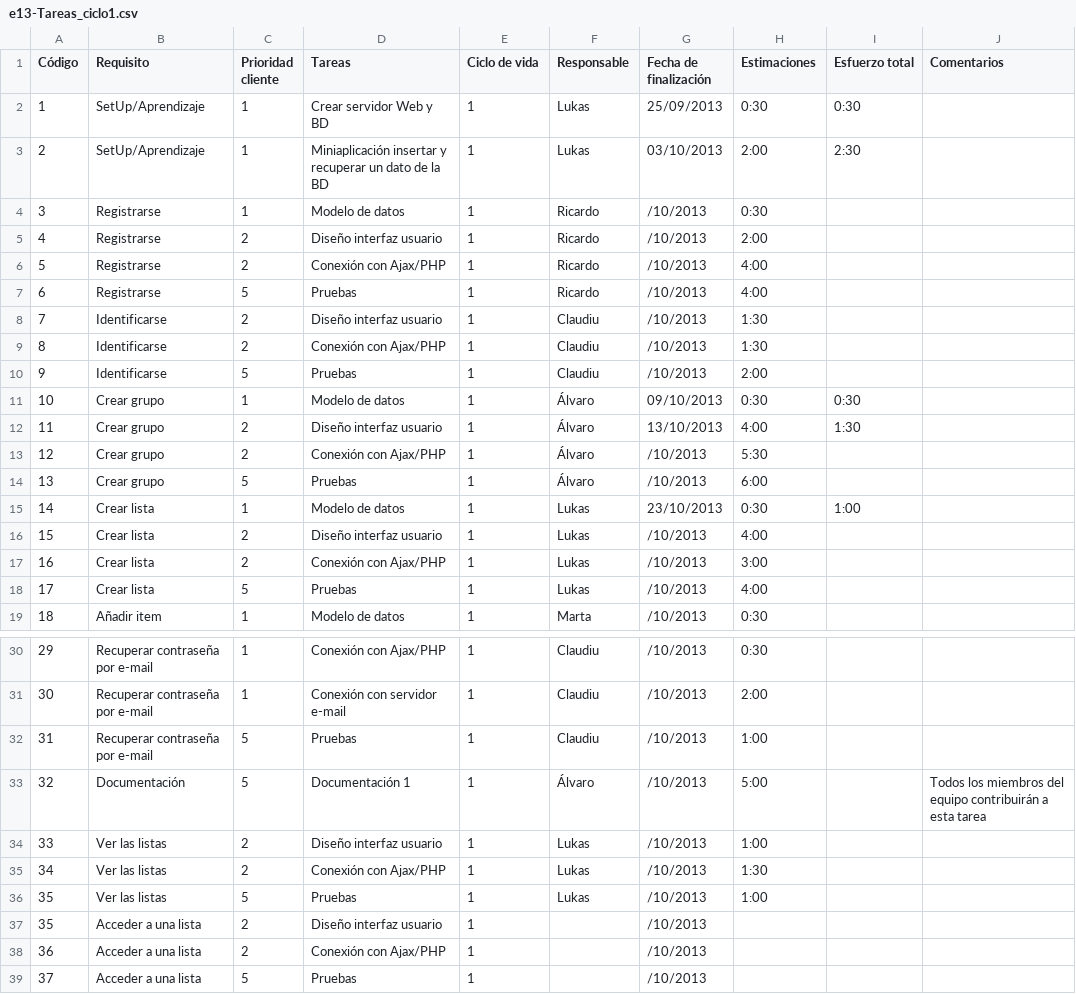
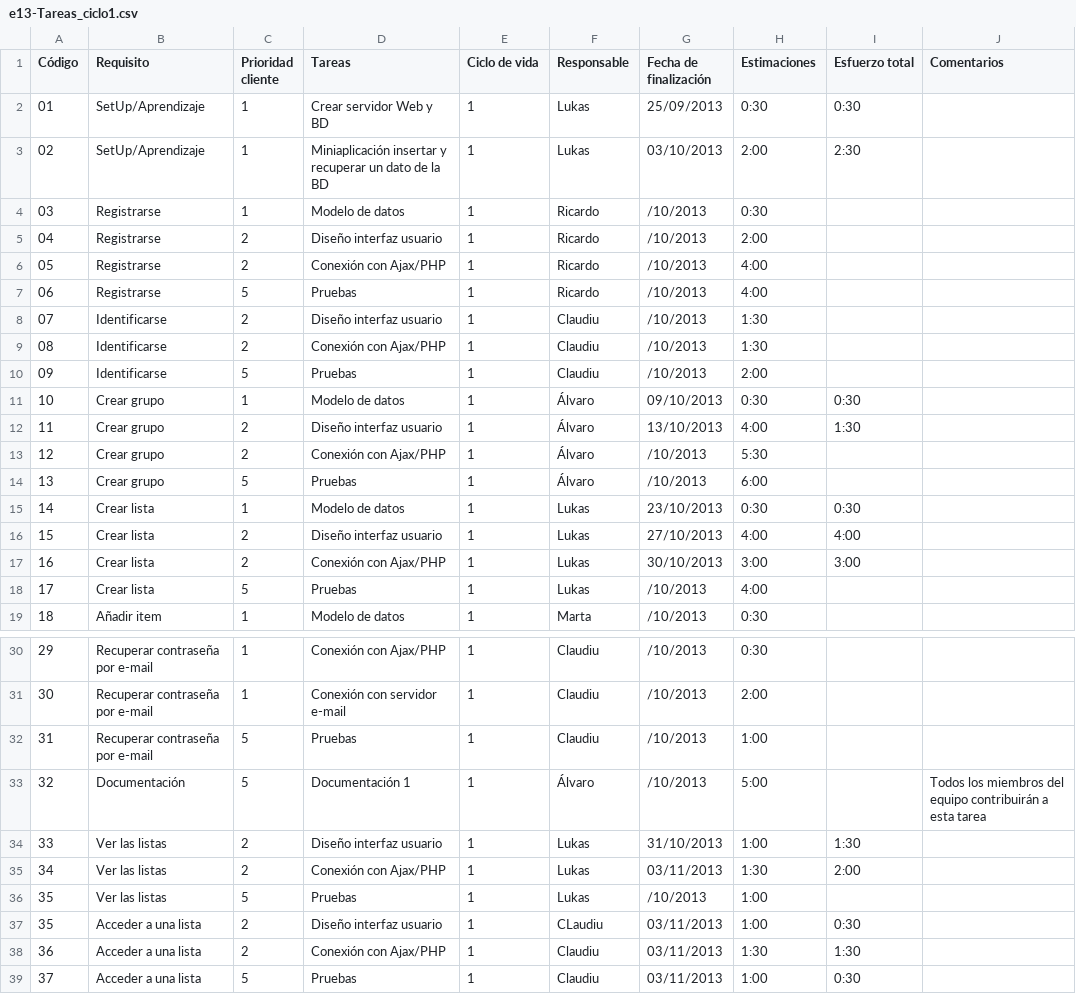
Before and after one commit to sharedslist/sharedslist, a CSV file: 1_gestión/proceso/e13-Tareas_ciclo1.csv, drawn as a sheet; only a part is shown, gaps mark what is left out.

Commit message:
Actualizada la ficha de tareas C1 y 2 nuevos manuales
Se ha actualizado el fichero e13-Tareas_ciclo1.csv y se han añadido los
manuales de usuario de Crear lista y ver listas.

```diff
--- a/1_gestión/proceso/e13-Tareas_ciclo1.csv
+++ b/1_gestión/proceso/e13-Tareas_ciclo1.csv
@@ -1,11 +1,11 @@
 Código,Requisito,Prioridad cliente,Tareas,Ciclo de vida,Responsable,Fecha de finalización,Estimaciones,Esfuerzo total,Comentarios
-1,SetUp/Aprendizaje,1,Crear servidor Web y BD,1,Lukas,25/09/2013,0:30,0:30,
-2,SetUp/Aprendizaje,1,Miniaplicación insertar y recuperar un dato de la BD,1,Lukas,03/10/2013,2:00,2:30,
-3,Registrarse,1,Modelo de datos,1,Ricardo,/10/2013,0:30,,
-4,Registrarse,2,Diseño interfaz usuario,1,Ricardo,/10/2013,2:00,,
-5,Registrarse,2,Conexión con Ajax/PHP,1,Ricardo,/10/2013,4:00,,
-6,Registrarse,5,Pruebas,1,Ricardo,/10/2013,4:00,,
-7,Identificarse,2,Diseño interfaz usuario,1,Claudiu,/10/2013,1:30,,
-8,Identificarse,2,Conexión con Ajax/PHP,1,Claudiu,/10/2013,1:30,,
-9,Identificarse,5,Pruebas,1,Claudiu,/10/2013,2:00,,
+01,SetUp/Aprendizaje,1,Crear servidor Web y BD,1,Lukas,25/09/2013,0:30,0:30,
+02,SetUp/Aprendizaje,1,Miniaplicación insertar y recuperar un dato de la BD,1,Lukas,03/10/2013,2:00,2:30,
+03,Registrarse,1,Modelo de datos,1,Ricardo,/10/2013,0:30,,
+04,Registrarse,2,Diseño interfaz usuario,1,Ricardo,/10/2013,2:00,,
+05,Registrarse,2,Conexión con Ajax/PHP,1,Ricardo,/10/2013,4:00,,
+06,Registrarse,5,Pruebas,1,Ricardo,/10/2013,4:00,,
+07,Identificarse,2,Diseño interfaz usuario,1,Claudiu,/10/2013,1:30,,
+08,Identificarse,2,Conexión con Ajax/PHP,1,Claudiu,/10/2013,1:30,,
+09,Identificarse,5,Pruebas,1,Claudiu,/10/2013,2:00,,
 10,Crear grupo,1,Modelo de datos,1,Álvaro,09/10/2013,0:30,0:30,
@@ -14,5 +14,5 @@ Código,Requisito,Prioridad cliente,Tareas,Ciclo de vida,Responsable,Fecha de fi
 13,Crear grupo,5,Pruebas,1,Álvaro,/10/2013,6:00,,
-14,Crear lista,1,Modelo de datos,1,Lukas,23/10/2013,0:30,1:00,
-15,Crear lista,2,Diseño interfaz usuario,1,Lukas,/10/2013,4:00,,
-16,Crear lista,2,Conexión con Ajax/PHP,1,Lukas,/10/2013,3:00,,
+14,Crear lista,1,Modelo de datos,1,Lukas,23/10/2013,0:30,0:30,
+15,Crear lista,2,Diseño interfaz usuario,1,Lukas,27/10/2013,4:00,4:00,
+16,Crear lista,2,Conexión con Ajax/PHP,1,Lukas,30/10/2013,3:00,3:00,
 17,Crear lista,5,Pruebas,1,Lukas,/10/2013,4:00,,
@@ -33,7 +33,7 @@ Código,Requisito,Prioridad cliente,Tareas,Ciclo de vida,Responsable,Fecha de fi
 32,Documentación,5,Documentación 1,1,Álvaro,/10/2013,5:00,,Todos los miembros del equipo contribuirán a esta tarea
-33,Ver las listas,2,Diseño interfaz usuario,1,Lukas,/10/2013,1:00,,
-34,Ver las listas,2,Conexión con Ajax/PHP,1,Lukas,/10/2013,1:30,,
+33,Ver las listas,2,Diseño interfaz usuario,1,Lukas,31/10/2013,1:00,1:30,
+34,Ver las listas,2,Conexión con Ajax/PHP,1,Lukas,03/11/2013,1:30,2:00,
 35,Ver las listas,5,Pruebas,1,Lukas,/10/2013,1:00,,
-35,Acceder a una lista,2,Diseño interfaz usuario,1,,/10/2013,,,
-36,Acceder a una lista,2,Conexión con Ajax/PHP,1,,/10/2013,,,
-37,Acceder a una lista,5,Pruebas,1,,/10/2013,,,
+35,Acceder a una lista,2,Diseño interfaz usuario,1,CLaudiu,03/11/2013,1:00,0:30,
+36,Acceder a una lista,2,Conexión con Ajax/PHP,1,Claudiu,03/11/2013,1:30,1:30,
+37,Acceder a una lista,5,Pruebas,1,Claudiu,03/11/2013,1:00,0:30,
```
Also changed, not shown: 2 other files.
